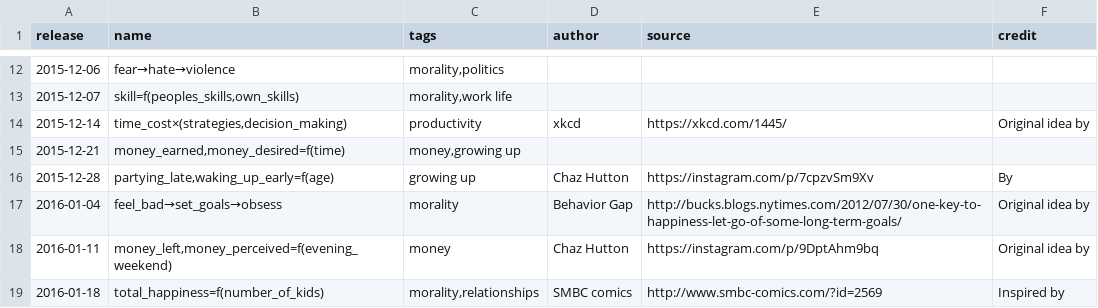
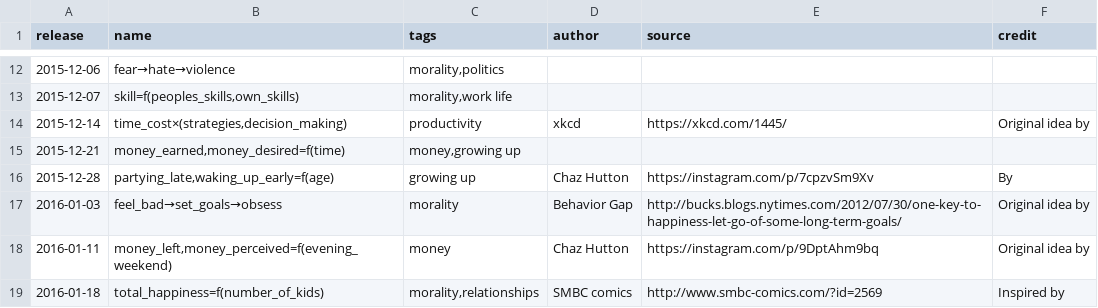
Before and after one commit to Sheraff/whiteboard-comics, a TSV file: graph_list.tsv, drawn as a sheet; only a part is shown, gaps mark what is left out.

Commit message:
changed a release date

```diff
--- a/graph_list.tsv
+++ b/graph_list.tsv
@@ -16,3 +16,3 @@ release	name	tags	author	source	credit
 2015-12-28	partying_late,waking_up_early=f(age)	growing up	Chaz Hutton	https://instagram.com/p/7cpzvSm9Xv	By
-2016-01-04	feel_bad→set_goals→obsess	morality	Behavior Gap	http://bucks.blogs.nytimes.com/2012/07/30/one-key-to-happiness-let-go-of-some-long-term-goals/	Original idea by
+2016-01-03	feel_bad→set_goals→obsess	morality	Behavior Gap	http://bucks.blogs.nytimes.com/2012/07/30/one-key-to-happiness-let-go-of-some-long-term-goals/	Original idea by
 2016-01-11	money_left,money_perceived=f(evening_weekend)	money	Chaz Hutton	https://instagram.com/p/9DptAhm9bq	Original idea by
```
